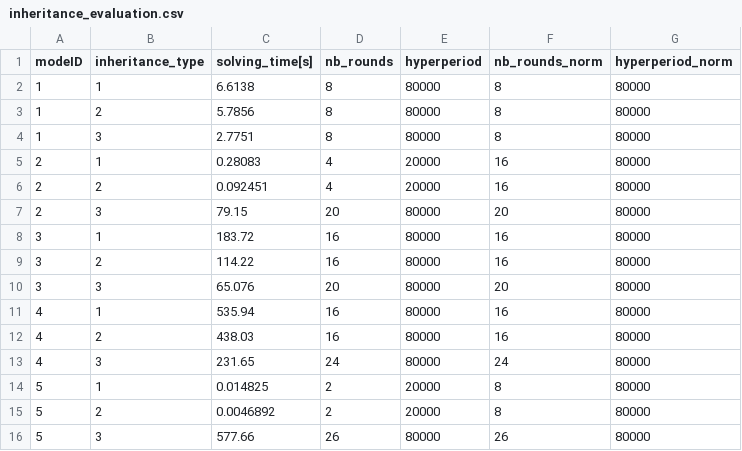
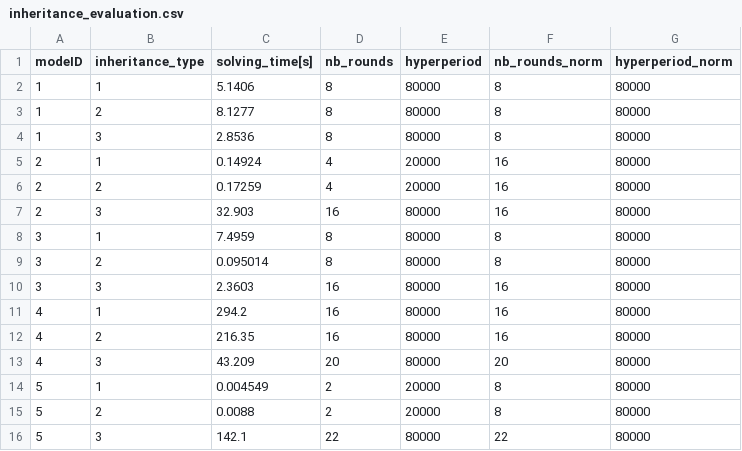
Before and after one commit to romain-jacob/TTW-Arfifacts, a CSV file: data_processed/inheritance_evaluation.csv, drawn as a sheet.

```diff
--- a/data_processed/inheritance_evaluation.csv
+++ b/data_processed/inheritance_evaluation.csv
@@ -1,16 +1,16 @@
 modeID,inheritance_type,solving_time[s],nb_rounds,hyperperiod,nb_rounds_norm,hyperperiod_norm
-1,1,6.6138,8,80000,8,80000
-1,2,5.7856,8,80000,8,80000
-1,3,2.7751,8,80000,8,80000
-2,1,0.28083,4,20000,16,80000
-2,2,0.092451,4,20000,16,80000
-2,3,79.15,20,80000,20,80000
-3,1,183.72,16,80000,16,80000
-3,2,114.22,16,80000,16,80000
-3,3,65.076,20,80000,20,80000
-4,1,535.94,16,80000,16,80000
-4,2,438.03,16,80000,16,80000
-4,3,231.65,24,80000,24,80000
-5,1,0.014825,2,20000,8,80000
-5,2,0.0046892,2,20000,8,80000
-5,3,577.66,26,80000,26,80000
+1,1,5.1406,8,80000,8,80000
+1,2,8.1277,8,80000,8,80000
+1,3,2.8536,8,80000,8,80000
+2,1,0.14924,4,20000,16,80000
+2,2,0.17259,4,20000,16,80000
+2,3,32.903,16,80000,16,80000
+3,1,7.4959,8,80000,8,80000
+3,2,0.095014,8,80000,8,80000
+3,3,2.3603,16,80000,16,80000
+4,1,294.2,16,80000,16,80000
+4,2,216.35,16,80000,16,80000
+4,3,43.209,20,80000,20,80000
+5,1,0.004549,2,20000,8,80000
+5,2,0.0088,2,20000,8,80000
+5,3,142.1,22,80000,22,80000
```
Also changed, not shown: 6 other files.
